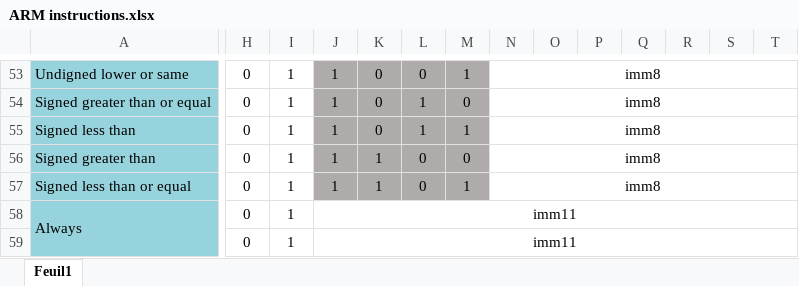
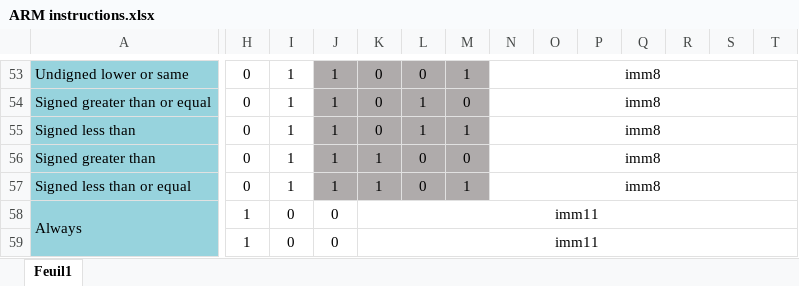
Before and after one commit to Other-Project/SI3-PARM, an Excel workbook: docs/ARM instructions.xlsx, sheet Feuil1, drawn as a sheet; only a part is shown, gaps mark what is left out; values as stored, in another font and other column widths than the file's, no borders; conditional formats not drawn; the diff names each change by its address in the sheet, - before the commit and + after, or states it on an @@ line.

Commit message:
Fix an error in the table with unconditional branch

```diff
--- a/docs/ARM instructions.xlsx (sheet Feuil1)
+++ b/docs/ARM instructions.xlsx (sheet Feuil1)
-H58:H59: 0
+H58:H59: 1
-I58:I59: 1
+I58:I59: 0
-J58:J59: imm11
+J58:J59: 0
-J58:U58 merged
-K58:K59: (empty)
+K58:K59: imm11
+K58:U58 merged
-J59:U59 merged
+K59:U59 merged
```
